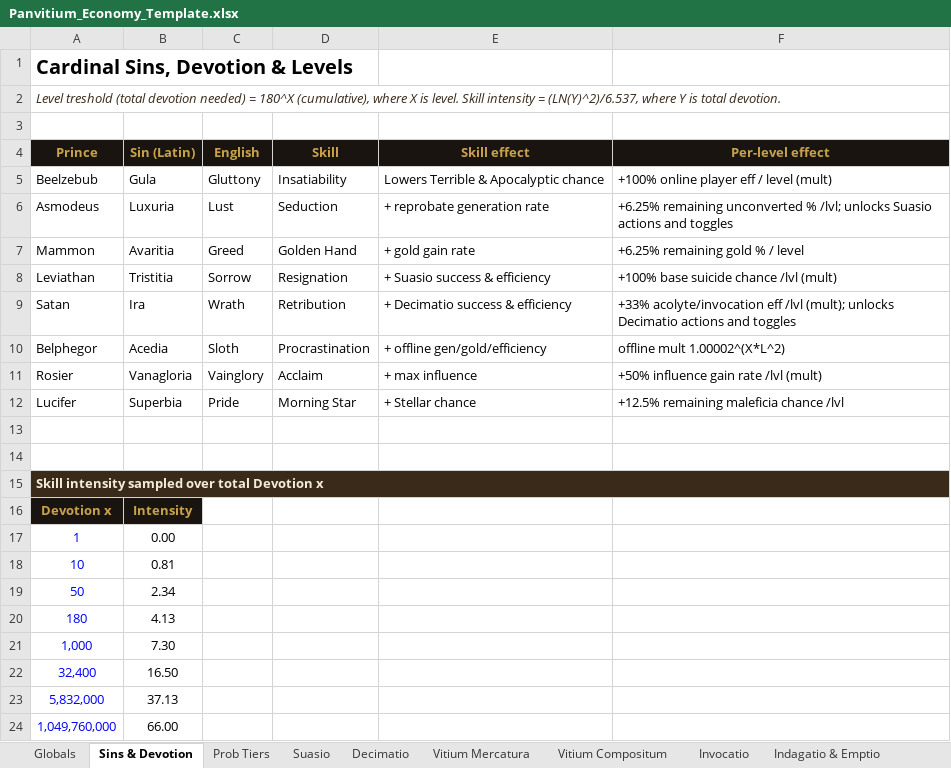
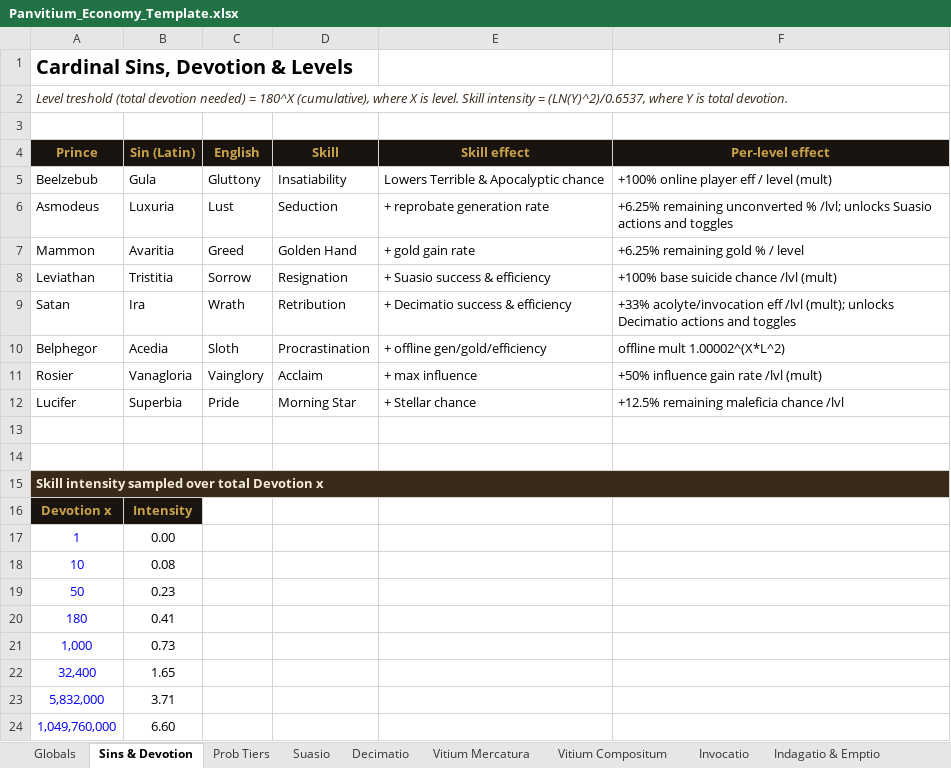
Before and after one commit to PrietoAmigo/panvitium, an Excel workbook: docs/Panvitium_Economy_Template.xlsx, sheet Sins & Devotion, drawn as a sheet; values as stored, in another font and other column widths than the file's, no borders; the diff names each change by its address in the sheet, - before the commit and + after, or states it on an @@ line.

```diff
--- a/docs/Panvitium_Economy_Template.xlsx (sheet Sins & Devotion)
+++ b/docs/Panvitium_Economy_Template.xlsx (sheet Sins & Devotion)
-A2 (Prince): …intensity = (LN(Y)^2)/6.537, where Y…
+A2 (Prince): …intensity = (LN(Y)^2)/0.6537, where Y…
-B18 (Sin (Latin)): 0.81
+B18 (Sin (Latin)): 0.08
-B19 (Sin (Latin)): 2.34
+B19 (Sin (Latin)): 0.23
-B20 (Sin (Latin)): 4.13
+B20 (Sin (Latin)): 0.41
-B21 (Sin (Latin)): 7.30
+B21 (Sin (Latin)): 0.73
-B22 (Sin (Latin)): 16.50
+B22 (Sin (Latin)): 1.65
-B23 (Sin (Latin)): 37.13
+B23 (Sin (Latin)): 3.71
-B24 (Sin (Latin)): 66.00
+B24 (Sin (Latin)): 6.60
```
Also changed, not shown: sheet Vitium Mercatura, sheet Decimatio, sheet Indagatio & Emptio, sheet Suasio, formulas that keep their value, 3 other files.
